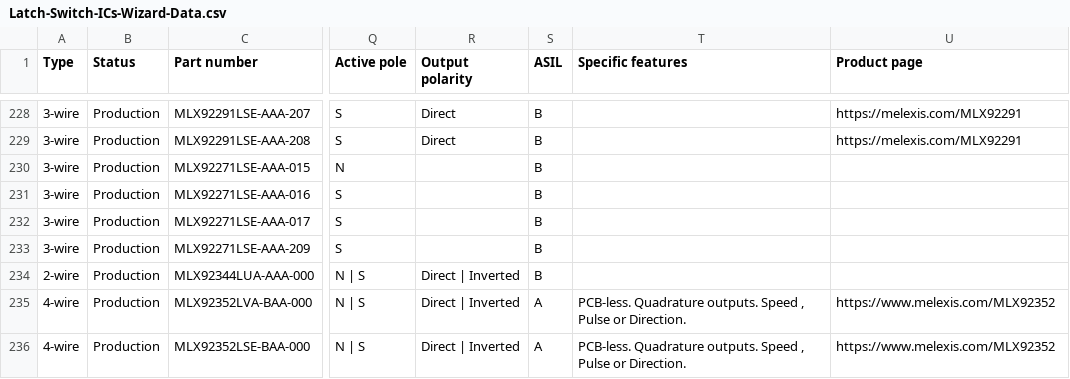
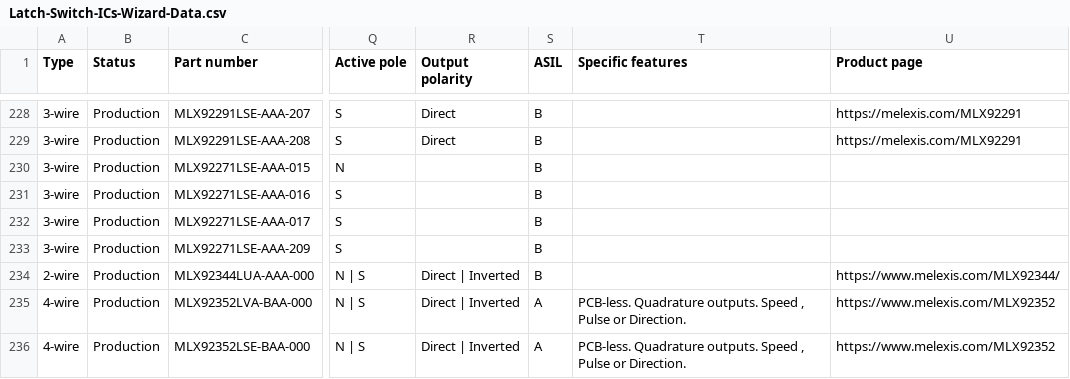
Before and after one commit to MelexisBC/Wizard--Latch-Switch-ICs-Data, a CSV file: Latch-Switch-ICs-Wizard-Data.csv, drawn as a sheet; only a part is shown, gaps mark what is left out; the diff names each change by its address in the sheet, - before the commit and + after, or states it on an @@ line.

Commit message:
Wizard - Latch and switch ICs - Google sheet updated

```diff
--- a/Latch-Switch-ICs-Wizard-Data.csv
+++ b/Latch-Switch-ICs-Wizard-Data.csv
-U234 (Product page): (empty)
+U234 (Product page): https://www.melexis.com/MLX92344/
```
